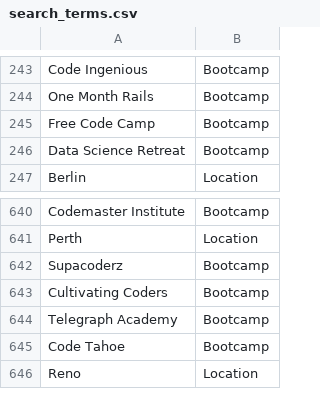
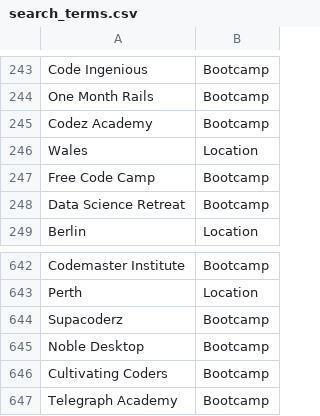
Before and after one commit to sdl60660/BootcampScraper, a CSV file: current_data/search_terms.csv, drawn as a sheet; only a part is shown, gaps mark what is left out; the shorter side is filled out with more unchanged rows.

```diff
--- a/current_data/search_terms.csv
+++ b/current_data/search_terms.csv
@@ -244,2 +244,4 @@ Code Ingenious,Bootcamp
 One Month Rails,Bootcamp
+Codez Academy ,Bootcamp
+Wales,Location
 Free Code Camp,Bootcamp
@@ -642,2 +644,3 @@ Perth,Location
 Supacoderz,Bootcamp
+Noble Desktop,Bootcamp
 Cultivating Coders,Bootcamp
```
Also changed, not shown: 25 other files.
